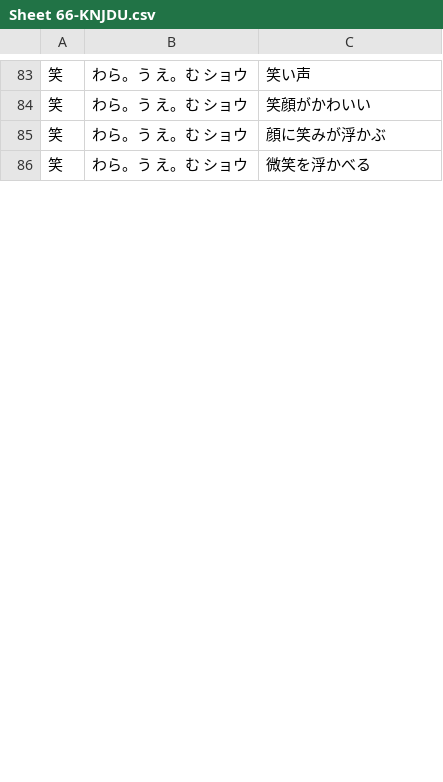
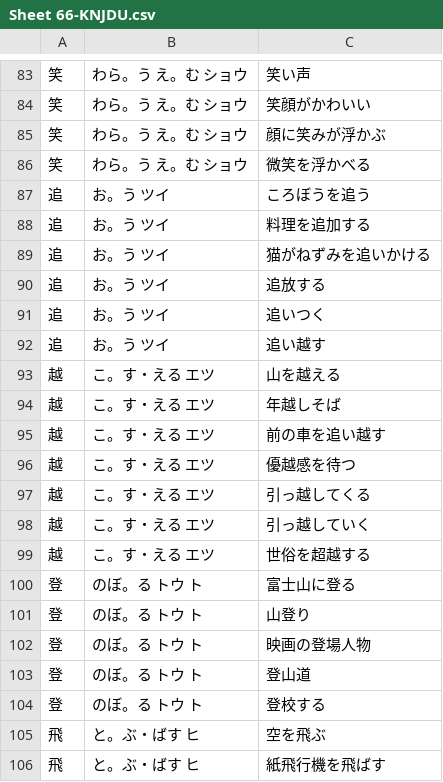
Before and after one commit to rexesian/nihongo, a CSV file: docs/rdata/Sheet 66-KNJDU.csv, drawn as a sheet; only a part is shown, gaps mark what is left out; the diff covers the shown part only; the diff names each change by its address in the sheet, - before the commit and + after, or states it on an @@ line.

```diff
--- a/docs/rdata/Sheet 66-KNJDU.csv
+++ b/docs/rdata/Sheet 66-KNJDU.csv
+row 87: 追 | お。う ツイ | ころぼうを追う
+row 88: 追 | お。う ツイ | 料理を追加する
+row 89: 追 | お。う ツイ | 猫がねずみを追いかける
+row 90: 追 | お。う ツイ | 追放する
+row 91: 追 | お。う ツイ | 追いつく
+row 92: 追 | お。う ツイ | 追い越す
+row 93: 越 | こ。す・える エツ | 山を越える
+row 94: 越 | こ。す・える エツ | 年越しそば
+row 95: 越 | こ。す・える エツ | 前の車を追い越す
+row 96: 越 | こ。す・える エツ | 優越感を待つ
+row 97: 越 | こ。す・える エツ | 引っ越してくる
+row 98: 越 | こ。す・える エツ | 引っ越していく
+row 99: 越 | こ。す・える エツ | 世俗を超越する
+row 100: 登 | のぼ。る トウ ト | 富士山に登る
+row 101: 登 | のぼ。る トウ ト | 山登り
+row 102: 登 | のぼ。る トウ ト | 映画の登場人物
+row 103: 登 | のぼ。る トウ ト | 登山道
+row 104: 登 | のぼ。る トウ ト | 登校する
+row 105: 飛 | と。ぶ・ばす ヒ | 空を飛ぶ
+row 106: 飛 | と。ぶ・ばす ヒ | 紙飛行機を飛ばす
```
Also changed, not shown: 124 added rows elsewhere in this file, docs/rdata/Sheet 65-VRBCN.csv, rdata/Sheet 65-VRBCN.csv, 5 other files.
